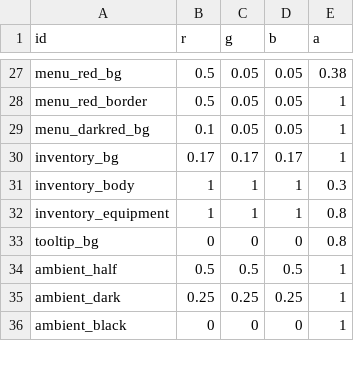
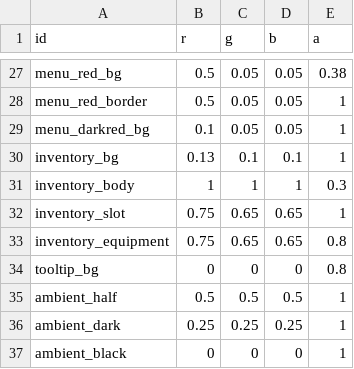
Before and after one commit to ololoken/emptyclip, a TSV file: working/ui/colors.tsv, drawn as a sheet; only a part is shown, gaps mark what is left out.

Commit message:
ui color update

```diff
--- a/working/ui/colors.tsv
+++ b/working/ui/colors.tsv
@@ -29,5 +29,6 @@ menu_red_border	0.5	0.05	0.05	1
 menu_darkred_bg	0.1	0.05	0.05	1
-inventory_bg	0.17	0.17	0.17	1
+inventory_bg	0.13	0.1	0.1	1
 inventory_body	1	1	1	0.3
-inventory_equipment	1	1	1	0.8
+inventory_slot	0.75	0.65	0.65	1
+inventory_equipment	0.75	0.65	0.65	0.8
 tooltip_bg	0	0	0	0.8
```
Also changed, not shown: working/ui/styles.tsv, 1 other file.
